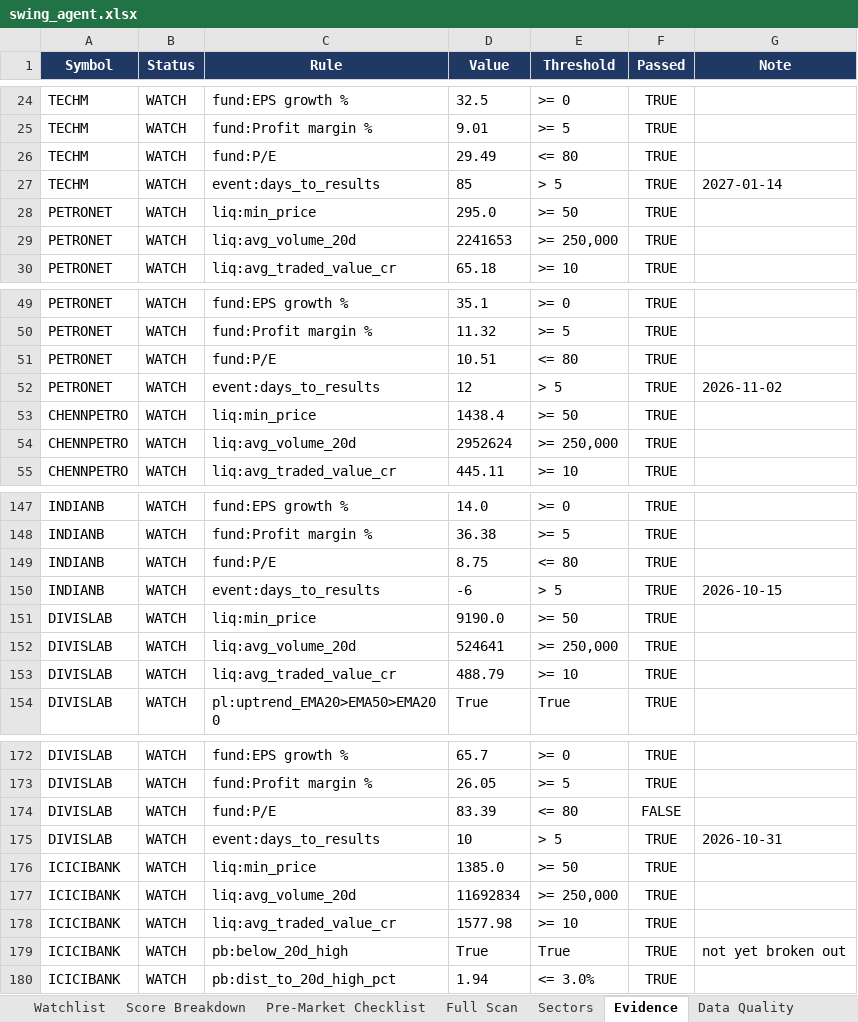
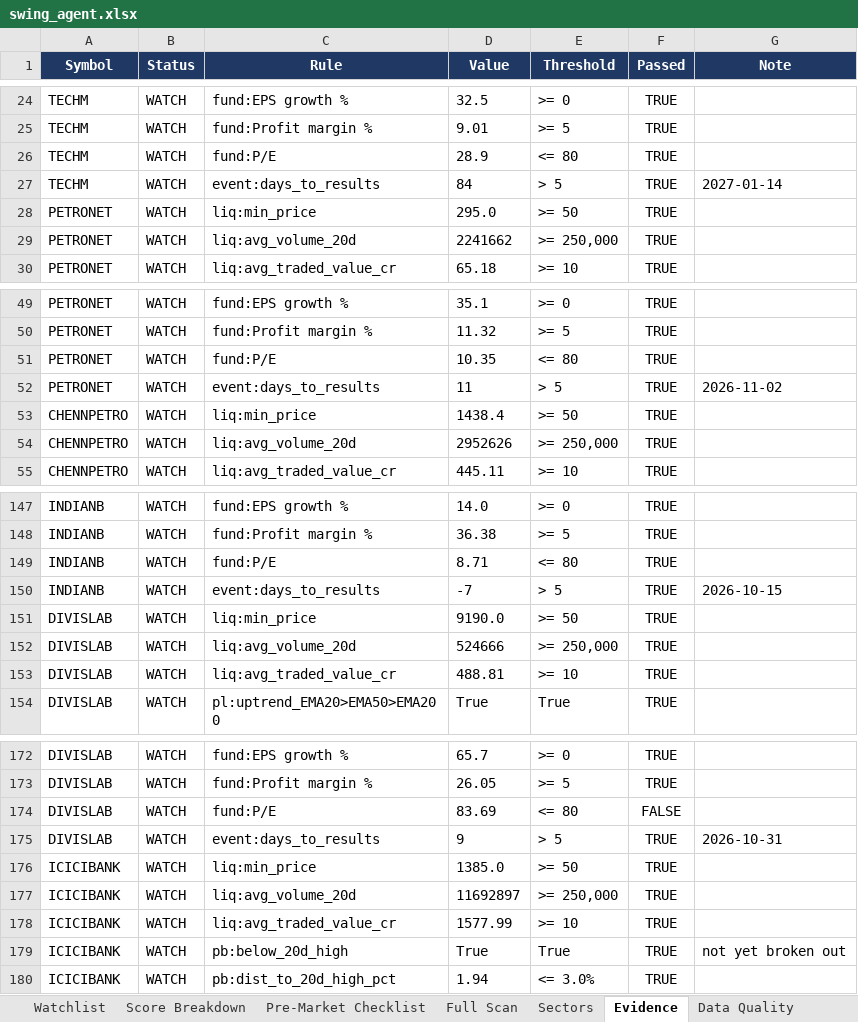
Before and after one commit to KGR1516/srikanth-swing-trade-agent-nifty500, an Excel workbook: data/output/swing_agent.xlsx, sheet Evidence, drawn as a sheet; only a part is shown, gaps mark what is left out; values as stored, in another font and other column widths than the file's, no borders; conditional formats not drawn; the diff covers the shown part only; the diff names each change by its address in the sheet, - before the commit and + after, or states it on an @@ line.

```diff
--- a/data/output/swing_agent.xlsx (sheet Evidence)
+++ b/data/output/swing_agent.xlsx (sheet Evidence)
-D26 (Value): 29.49
+D26 (Value): 28.9
-D27 (Value): 85
+D27 (Value): 84
-D29 (Value): 2241653
+D29 (Value): 2241662
-D51 (Value): 10.51
+D51 (Value): 10.35
-D52 (Value): 12
+D52 (Value): 11
-D54 (Value): 2952624
+D54 (Value): 2952626
-D149 (Value): 8.75
+D149 (Value): 8.71
-D150 (Value): -6
+D150 (Value): -7
-D152 (Value): 524641
+D152 (Value): 524666
-D153 (Value): 488.79
+D153 (Value): 488.81
-D174 (Value): 83.39
+D174 (Value): 83.69
-D175 (Value): 10
+D175 (Value): 9
-D177 (Value): 11692834
+D177 (Value): 11692897
-D178 (Value): 1577.98
+D178 (Value): 1577.99
```
Also changed, not shown: 11 edited cells elsewhere in this sheet, sheet Full Scan, sheet Summary, sheet Watchlist, 4 other files.
